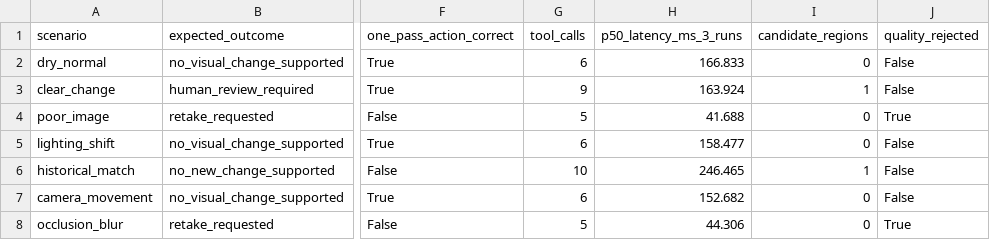
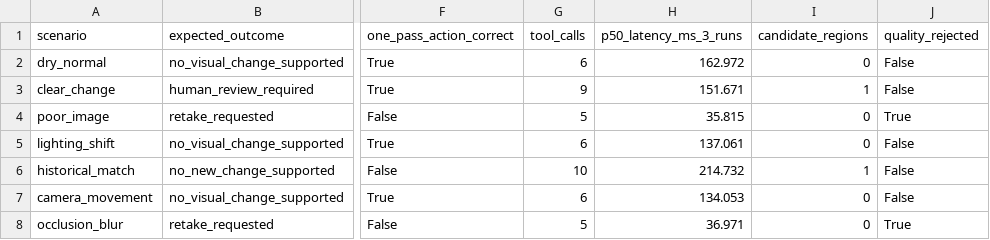
Before and after one commit to axfrgo/fortifiers-incident-memory, a CSV file: artifacts/evaluation-cases.csv, drawn as a sheet; only a part is shown, gaps mark what is left out; the diff names each change by its address in the sheet, - before the commit and + after, or states it on an @@ line.

```diff
--- a/artifacts/evaluation-cases.csv
+++ b/artifacts/evaluation-cases.csv
-H2 (p50_latency_ms_3_runs): 166.833
+H2 (p50_latency_ms_3_runs): 162.972
-H3 (p50_latency_ms_3_runs): 163.924
+H3 (p50_latency_ms_3_runs): 151.671
-H4 (p50_latency_ms_3_runs): 41.688
+H4 (p50_latency_ms_3_runs): 35.815
-H5 (p50_latency_ms_3_runs): 158.477
+H5 (p50_latency_ms_3_runs): 137.061
-H6 (p50_latency_ms_3_runs): 246.465
+H6 (p50_latency_ms_3_runs): 214.732
-H7 (p50_latency_ms_3_runs): 152.682
+H7 (p50_latency_ms_3_runs): 134.053
-H8 (p50_latency_ms_3_runs): 44.306
+H8 (p50_latency_ms_3_runs): 36.971
```
Also changed, not shown: 38 other files.
